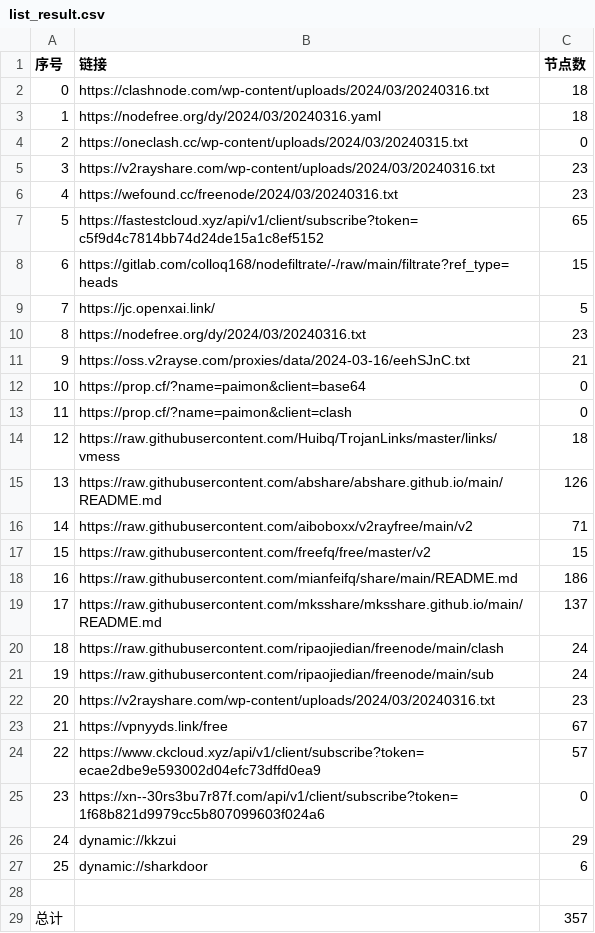
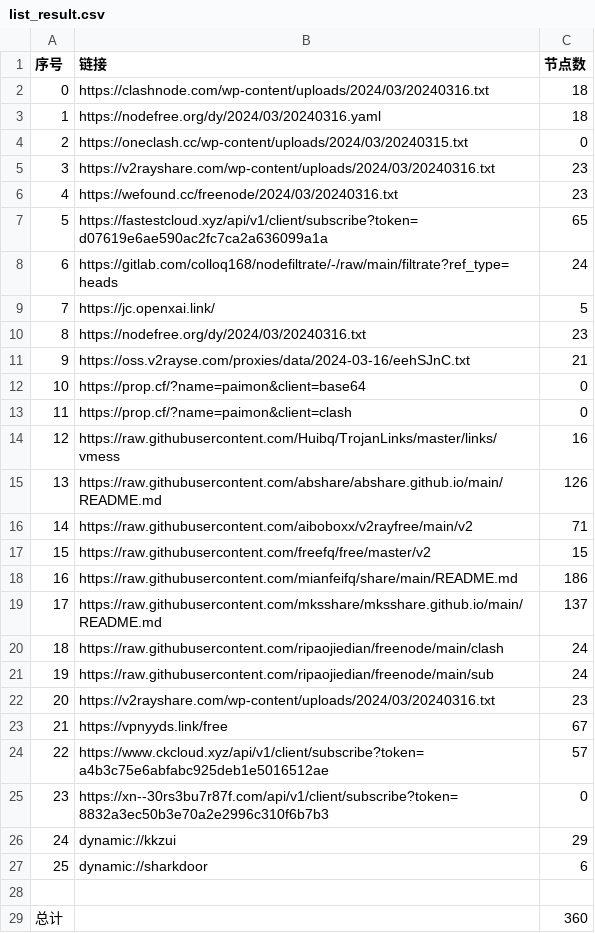
Before and after one commit to starsdream666/NoMoreWalls, a CSV file: list_result.csv, drawn as a sheet.

```diff
--- a/list_result.csv
+++ b/list_result.csv
@@ -6,4 +6,4 @@
 4,https://wefound.cc/freenode/2024/03/20240316.txt,23
-5,https://fastestcloud.xyz/api/v1/client/subscribe?token=c5f9d4c7814bb74d24de15a1c8ef5152,65
-6,https://gitlab.com/colloq168/nodefiltrate/-/raw/main/filtrate?ref_type=heads,15
+5,https://fastestcloud.xyz/api/v1/client/subscribe?token=d07619e6ae590ac2fc7ca2a636099a1a,65
+6,https://gitlab.com/colloq168/nodefiltrate/-/raw/main/filtrate?ref_type=heads,24
 7,https://jc.openxai.link/,5
@@ -13,3 +13,3 @@
 11,https://prop.cf/?name=paimon&client=clash,0
-12,https://raw.githubusercontent.com/Huibq/TrojanLinks/master/links/vmess,18
+12,https://raw.githubusercontent.com/Huibq/TrojanLinks/master/links/vmess,16
 13,https://raw.githubusercontent.com/abshare/abshare.github.io/main/README.md,126
@@ -23,4 +23,4 @@
 21,https://vpnyyds.link/free,67
-22,https://www.ckcloud.xyz/api/v1/client/subscribe?token=ecae2dbe9e593002d04efc73dffd0ea9,57
-23,https://xn--30rs3bu7r87f.com/api/v1/client/subscribe?token=1f68b821d9979cc5b807099603f024a6,0
+22,https://www.ckcloud.xyz/api/v1/client/subscribe?token=a4b3c75e6abfabc925deb1e5016512ae,57
+23,https://xn--30rs3bu7r87f.com/api/v1/client/subscribe?token=8832a3ec50b3e70a2e2996c310f6b7b3,0
 24,dynamic://kkzui,29
@@ -28,2 +28,2 @@
 
-总计,,357
+总计,,360
```
Also changed, not shown: 19 other files.
